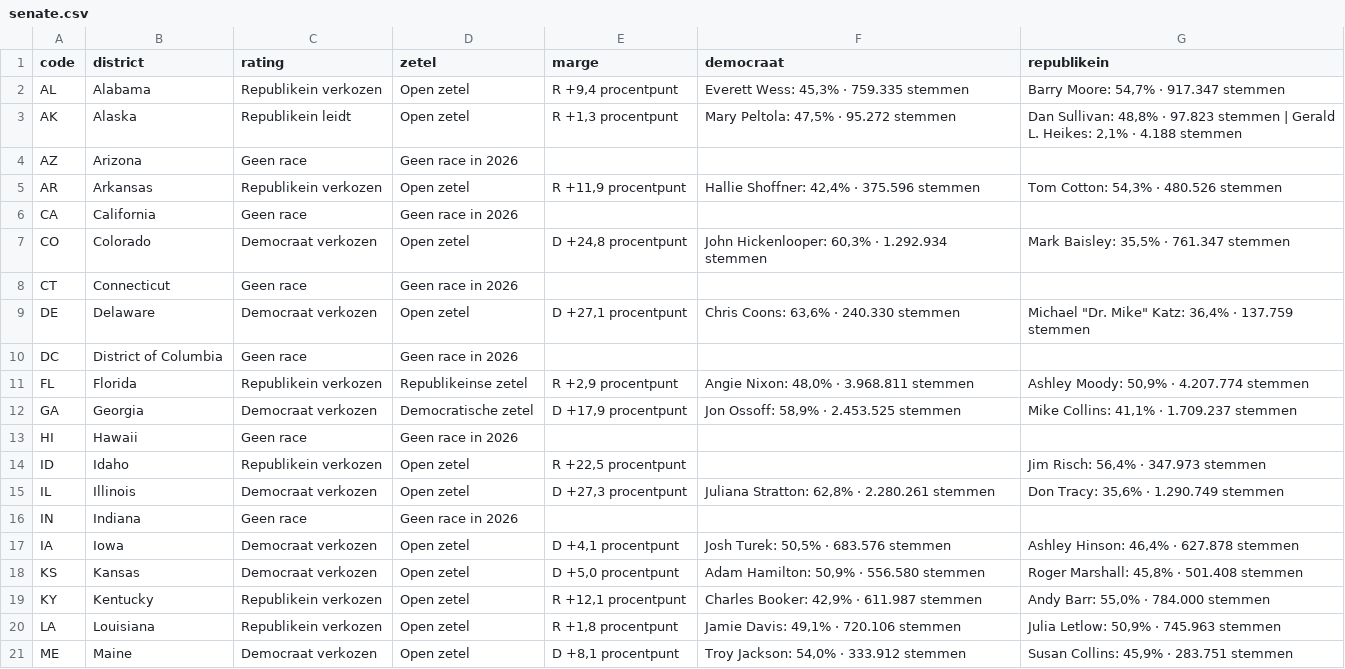
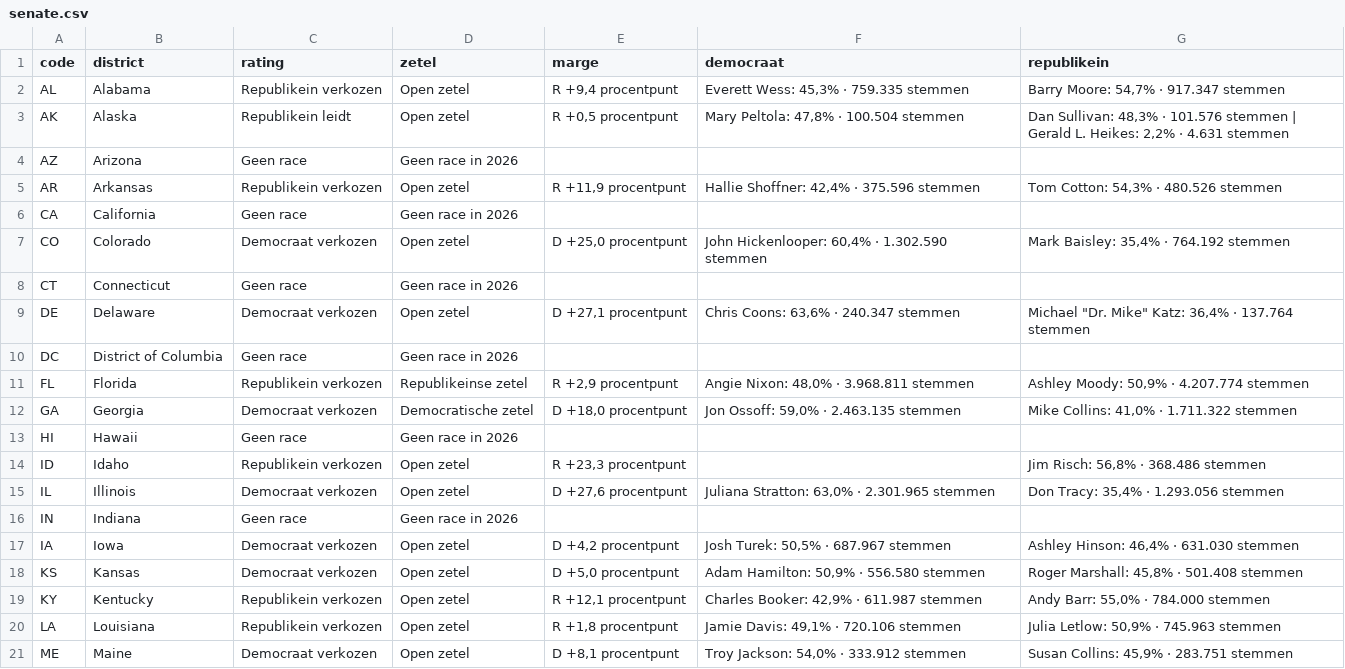
Before and after one commit to bartdeneveds-blip/Repository-name-us-midterms-2026, a CSV file: data/senate.csv, drawn as a sheet; only a part is shown; the diff covers the shown part only.

```diff
--- a/data/senate.csv
+++ b/data/senate.csv
@@ -2,3 +2,3 @@
 AL,Alabama,Republikein verkozen,Open zetel,"R +9,4 procentpunt","Everett Wess: 45,3% · 759.335 stemmen","Barry Moore: 54,7% · 917.347 stemmen"
-AK,Alaska,Republikein leidt,Open zetel,"R +1,3 procentpunt","Mary Peltola: 47,5% · 95.272 stemmen","Dan Sullivan: 48,8% · 97.823 stemmen | Gerald L. Heikes: 2,1% · 4.188 stemmen"
+AK,Alaska,Republikein leidt,Open zetel,"R +0,5 procentpunt","Mary Peltola: 47,8% · 100.504 stemmen","Dan Sullivan: 48,3% · 101.576 stemmen | Gerald L. Heikes: 2,2% · 4.631 stemmen"
 AZ,Arizona,Geen race,Geen race in 2026,,,
@@ -6,13 +6,13 @@ AR,Arkansas,Republikein verkozen,Open zetel,"R +11,9 procentpunt","Hallie Shoffn
 CA,California,Geen race,Geen race in 2026,,,
-CO,Colorado,Democraat verkozen,Open zetel,"D +24,8 procentpunt","John Hickenlooper: 60,3% · 1.292.934 stemmen","Mark Baisley: 35,5% · 761.347 stemmen"
+CO,Colorado,Democraat verkozen,Open zetel,"D +25,0 procentpunt","John Hickenlooper: 60,4% · 1.302.590 stemmen","Mark Baisley: 35,4% · 764.192 stemmen"
 CT,Connecticut,Geen race,Geen race in 2026,,,
-DE,Delaware,Democraat verkozen,Open zetel,"D +27,1 procentpunt","Chris Coons: 63,6% · 240.330 stemmen","Michael ""Dr. Mike"" Katz: 36,4% · 137.759 stemmen"
+DE,Delaware,Democraat verkozen,Open zetel,"D +27,1 procentpunt","Chris Coons: 63,6% · 240.347 stemmen","Michael ""Dr. Mike"" Katz: 36,4% · 137.764 stemmen"
 DC,District of Columbia,Geen race,Geen race in 2026,,,
 FL,Florida,Republikein verkozen,Republikeinse zetel,"R +2,9 procentpunt","Angie Nixon: 48,0% · 3.968.811 stemmen","Ashley Moody: 50,9% · 4.207.774 stemmen"
-GA,Georgia,Democraat verkozen,Democratische zetel,"D +17,9 procentpunt","Jon Ossoff: 58,9% · 2.453.525 stemmen","Mike Collins: 41,1% · 1.709.237 stemmen"
+GA,Georgia,Democraat verkozen,Democratische zetel,"D +18,0 procentpunt","Jon Ossoff: 59,0% · 2.463.135 stemmen","Mike Collins: 41,0% · 1.711.322 stemmen"
 HI,Hawaii,Geen race,Geen race in 2026,,,
-ID,Idaho,Republikein verkozen,Open zetel,"R +22,5 procentpunt",,"Jim Risch: 56,4% · 347.973 stemmen"
-IL,Illinois,Democraat verkozen,Open zetel,"D +27,3 procentpunt","Juliana Stratton: 62,8% · 2.280.261 stemmen","Don Tracy: 35,6% · 1.290.749 stemmen"
+ID,Idaho,Republikein verkozen,Open zetel,"R +23,3 procentpunt",,"Jim Risch: 56,8% · 368.486 stemmen"
+IL,Illinois,Democraat verkozen,Open zetel,"D +27,6 procentpunt","Juliana Stratton: 63,0% · 2.301.965 stemmen","Don Tracy: 35,4% · 1.293.056 stemmen"
 IN,Indiana,Geen race,Geen race in 2026,,,
-IA,Iowa,Democraat verkozen,Open zetel,"D +4,1 procentpunt","Josh Turek: 50,5% · 683.576 stemmen","Ashley Hinson: 46,4% · 627.878 stemmen"
+IA,Iowa,Democraat verkozen,Open zetel,"D +4,2 procentpunt","Josh Turek: 50,5% · 687.967 stemmen","Ashley Hinson: 46,4% · 631.030 stemmen"
 KS,Kansas,Democraat verkozen,Open zetel,"D +5,0 procentpunt","Adam Hamilton: 50,9% · 556.580 stemmen","Roger Marshall: 45,8% · 501.408 stemmen"
```
Also changed, not shown: 31 edited cells elsewhere in this file, data/house.csv, 2 other files.
